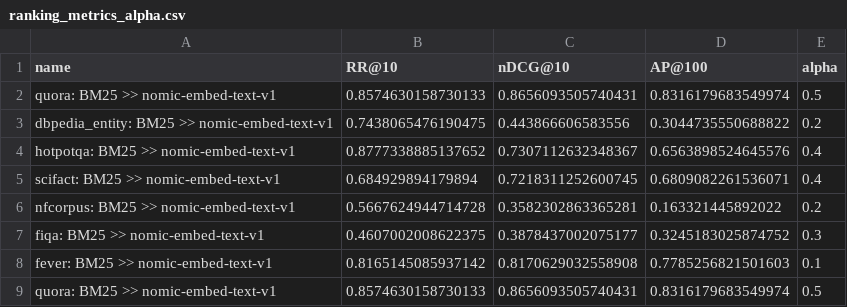
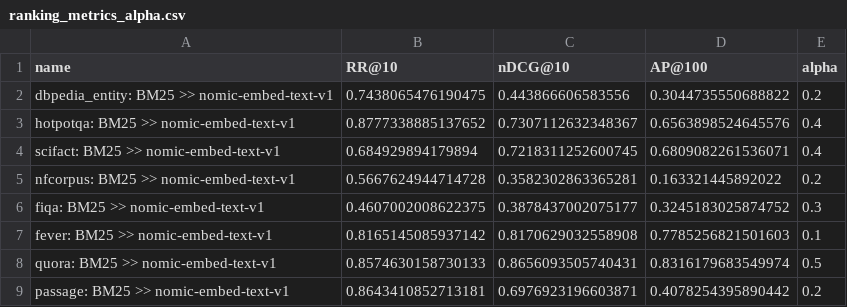
Before and after one commit to anistor09/Neural_Ranking_Models, a CSV file: nomic/results/ranking_metrics_alpha.csv, drawn as a sheet.

```diff
--- a/nomic/results/ranking_metrics_alpha.csv
+++ b/nomic/results/ranking_metrics_alpha.csv
@@ -1,3 +1,2 @@
 name,RR@10,nDCG@10,AP@100,alpha
-quora: BM25 >> nomic-embed-text-v1,0.8574630158730133,0.8656093505740431,0.8316179683549974,0.5
 dbpedia_entity: BM25 >> nomic-embed-text-v1,0.7438065476190475,0.443866606583556,0.3044735550688822,0.2
@@ -9 +8,2 @@ fever: BM25 >> nomic-embed-text-v1,0.8165145085937142,0.8170629032558908,0.77852
 quora: BM25 >> nomic-embed-text-v1,0.8574630158730133,0.8656093505740431,0.8316179683549974,0.5
+passage: BM25 >> nomic-embed-text-v1,0.8643410852713181,0.6976923196603871,0.4078254395890442,0.2
```
Also changed, not shown: bge/results/latency_data.csv, e5/results/ranking_metrics_alpha.csv, 51 other files.
